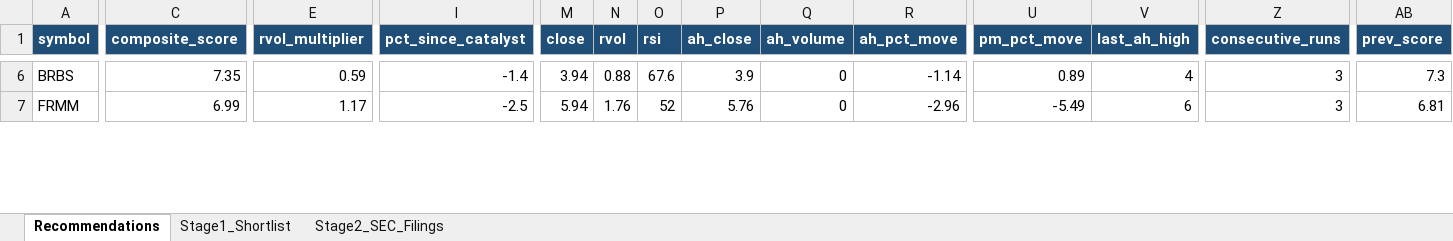
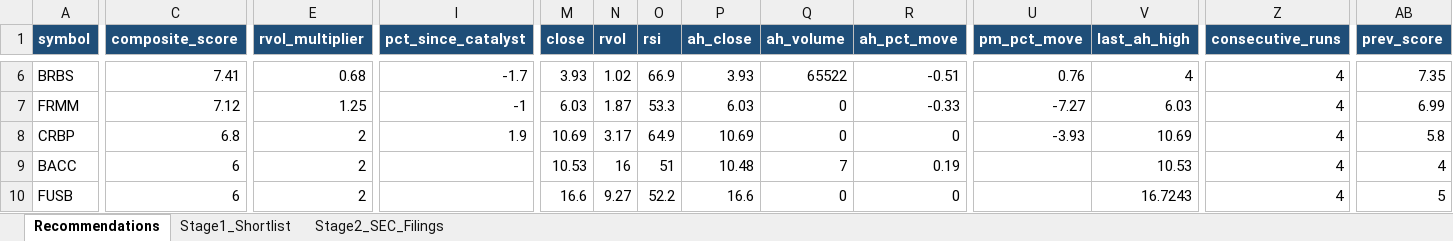
Before and after one commit to ARa2of/Small_Caps_Screener, an Excel workbook: output/stage1_shortlist.xlsx, sheet Recommendations, drawn as a sheet; only a part is shown, gaps mark what is left out; values as stored, in another font and other column widths than the file's, no borders; rows hold the shown columns only; the diff covers the shown part only; the diff names each change by its address in the sheet, - before the commit and + after, or states it on an @@ line.

```diff
--- a/output/stage1_shortlist.xlsx (sheet Recommendations)
+++ b/output/stage1_shortlist.xlsx (sheet Recommendations)
-C6 (composite_score): 7.35
+C6 (composite_score): 7.41
-E6 (rvol_multiplier): 0.59
+E6 (rvol_multiplier): 0.68
-I6 (pct_since_catalyst): -1.4
+I6 (pct_since_catalyst): -1.7
-M6 (close): 3.94
+M6 (close): 3.93
-N6 (rvol): 0.88
+N6 (rvol): 1.02
-O6 (rsi): 67.6
+O6 (rsi): 66.9
-P6 (ah_close): 3.9
+P6 (ah_close): 3.93
-Q6 (ah_volume): 0
+Q6 (ah_volume): 65522
-R6 (ah_pct_move): -1.14
+R6 (ah_pct_move): -0.51
-U6 (pm_pct_move): 0.89
+U6 (pm_pct_move): 0.76
-Z6:Z7 (consecutive_runs): 3
+Z6:Z7 (consecutive_runs): 4
-AB6 (prev_score): 7.3
+AB6 (prev_score): 7.35
-C7 (composite_score): 6.99
+C7 (composite_score): 7.12
-E7 (rvol_multiplier): 1.17
+E7 (rvol_multiplier): 1.25
-I7 (pct_since_catalyst): -2.5
+I7 (pct_since_catalyst): -1
-M7 (close): 5.94
+M7 (close): 6.03
-N7 (rvol): 1.76
+N7 (rvol): 1.87
-O7 (rsi): 52
+O7 (rsi): 53.3
-P7 (ah_close): 5.76
+P7 (ah_close): 6.03
-R7 (ah_pct_move): -2.96
+R7 (ah_pct_move): -0.33
-U7 (pm_pct_move): -5.49
+U7 (pm_pct_move): -7.27
-V7 (last_ah_high): 6
+V7 (last_ah_high): 6.03
-AB7 (prev_score): 6.81
+AB7 (prev_score): 6.99
+row 8: CRBP | 6.8 | 2 | 1.9 | 10.69 | 3.17 | 64.9 | 10.69 | 0 | 0 | -3.93 | 10.69 | 4 | 5.8
+row 9: BACC | 6 | 2 |  | 10.53 | 16 | 51 | 10.48 | 7 | 0.19 |  | 10.53 | 4 | 4
+row 10: FUSB | 6 | 2 |  | 16.6 | 9.27 | 52.2 | 16.6 | 0 | 0 |  | 16.7243 | 4 | 5
```
Also changed, not shown: 13 added rows, 12 removed rows and 336 edited cells elsewhere in this sheet, sheet Stage1_Shortlist, sheet Stage2_SEC_Filings, 2 other files.
